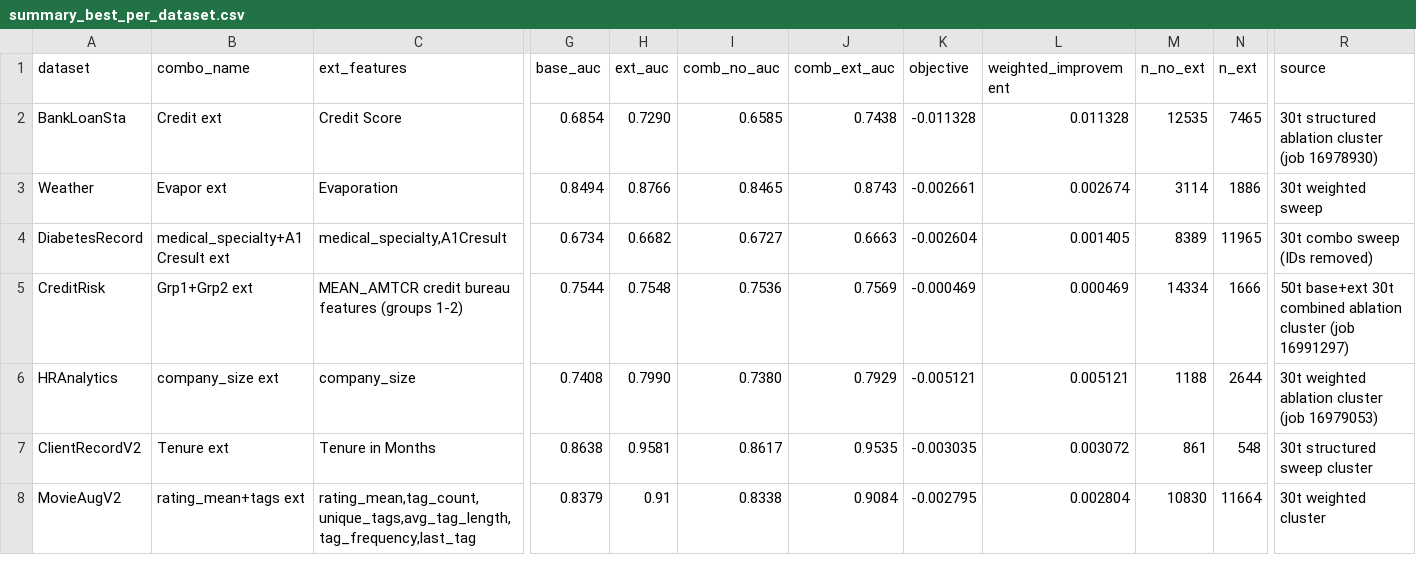
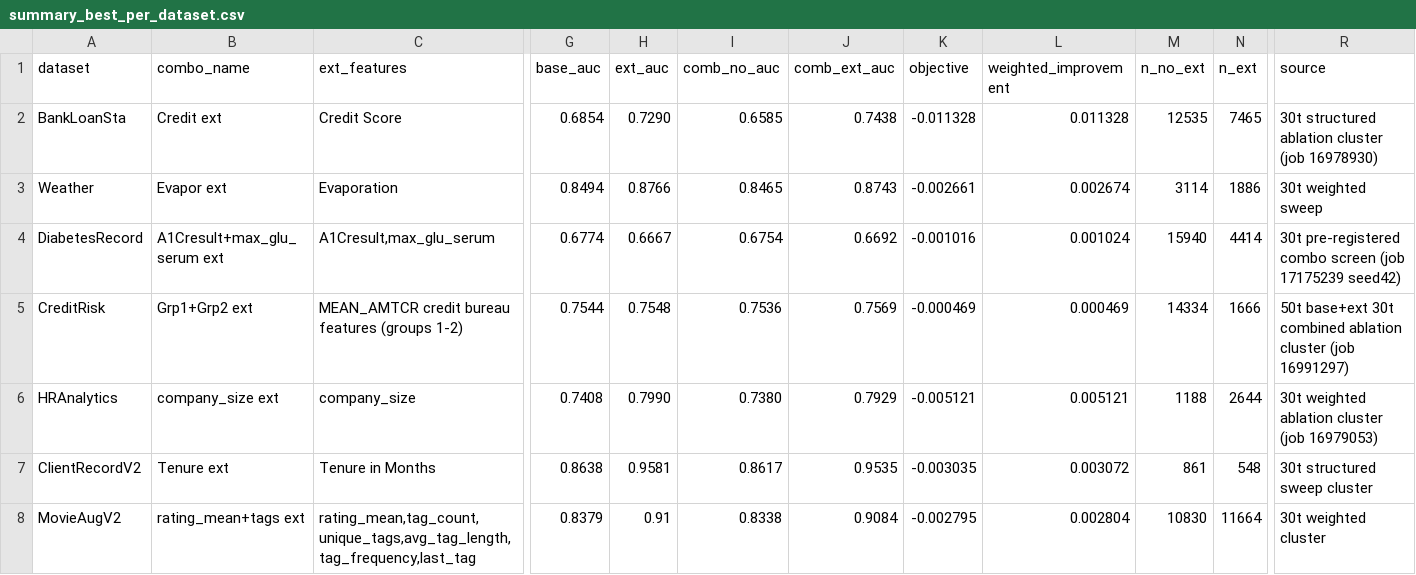
Before and after one commit to OArbili/IncrementalLearning, a CSV file: results/summary_best_per_dataset.csv, drawn as a sheet; only a part is shown, gaps mark what is left out; the diff covers the shown part only; the diff names each change by its address in the sheet, - before the commit and + after, or states it on an @@ line.

```diff
--- a/results/summary_best_per_dataset.csv
+++ b/results/summary_best_per_dataset.csv
-B4 (combo_name): medical_specialty+A1Cresult ext
+B4 (combo_name): A1Cresult+max_glu_serum ext
-C4 (ext_features): medical_specialty,A1Cresult
+C4 (ext_features): A1Cresult,max_glu_serum
-G4 (base_auc): 0.6734
+G4 (base_auc): 0.6774
-H4 (ext_auc): 0.6682
+H4 (ext_auc): 0.6667
-I4 (comb_no_auc): 0.6727
+I4 (comb_no_auc): 0.6754
-J4 (comb_ext_auc): 0.6663
+J4 (comb_ext_auc): 0.6692
-K4 (objective): -0.002604
+K4 (objective): -0.001016
-L4 (weighted_improvement): 0.001405
+L4 (weighted_improvement): 0.001024
-M4 (n_no_ext): 8389
+M4 (n_no_ext): 15940
-N4 (n_ext): 11965
+N4 (n_ext): 4414
-R4 (source): 30t combo sweep (IDs removed)
+R4 (source): 30t pre-registered combo screen (job 17175239 seed42)
```
Also changed, not shown: 1 edited cell elsewhere in this file, 1 other file.
